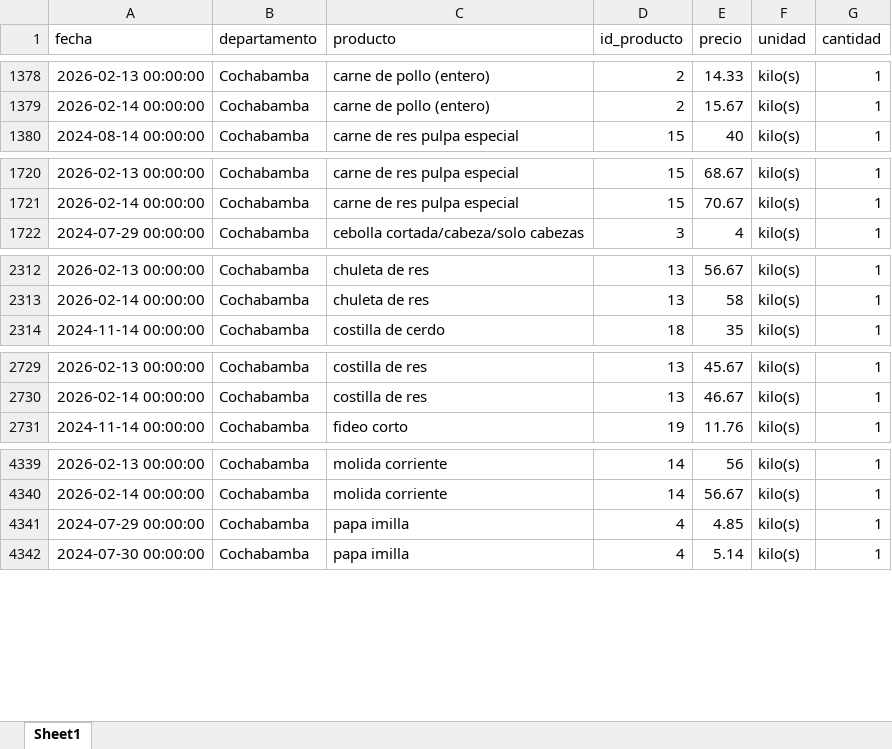
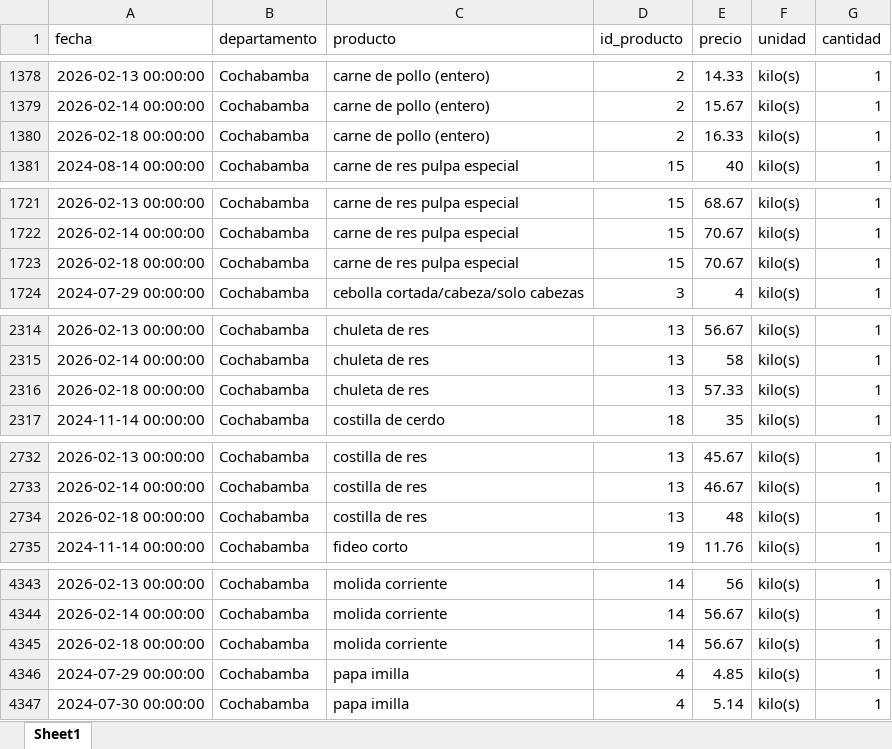
Before and after one commit to mauforonda/indicadores_inflacion, an Excel workbook: ine_ipc_rapido.xlsx, sheet Sheet1, drawn as a sheet; only a part is shown, gaps mark what is left out; values as stored, in another font and other column widths than the file's, no borders; the diff covers the shown part only; the diff names each change by its address in the sheet, - before the commit and + after, or states it on an @@ line.

Commit message:
Update data

```diff
--- a/ine_ipc_rapido.xlsx (sheet Sheet1)
+++ b/ine_ipc_rapido.xlsx (sheet Sheet1)
+row 1380: 2026-02-18 00:00:00 | Cochabamba | carne de pollo (entero) | 2 | 16.33 | kilo(s) | 1
+row 1723: 2026-02-18 00:00:00 | Cochabamba | carne de res pulpa especial | 15 | 70.67 | kilo(s) | 1
+row 2316: 2026-02-18 00:00:00 | Cochabamba | chuleta de res | 13 | 57.33 | kilo(s) | 1
+row 2734: 2026-02-18 00:00:00 | Cochabamba | costilla de res | 13 | 48 | kilo(s) | 1
+row 4345: 2026-02-18 00:00:00 | Cochabamba | molida corriente | 14 | 56.67 | kilo(s) | 1
```
Also changed, not shown: 5 added rows and 2 moved rows elsewhere in this sheet, 1 other file.
